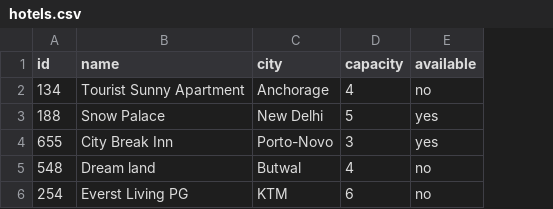
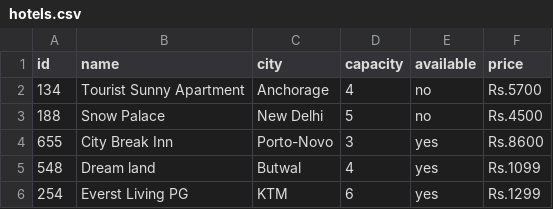
Before and after one commit to amarraw/Hotel-Booking-OOPS, a CSV file: hotels.csv, drawn as a sheet; the diff names each change by its address in the sheet, - before the commit and + after, or states it on an @@ line.

```diff
--- a/hotels.csv
+++ b/hotels.csv
+column F (price), rows 2-6: Rs.5700 | Rs.4500 | Rs.8600 | Rs.1099 | Rs.1299
-E3 (available): yes
+E3 (available): no
-E5:E6 (available): no
+E5:E6 (available): yes
```
Also changed, not shown: 1 other file.
